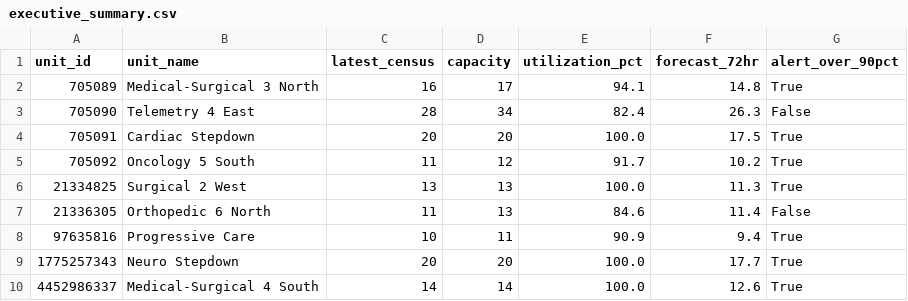
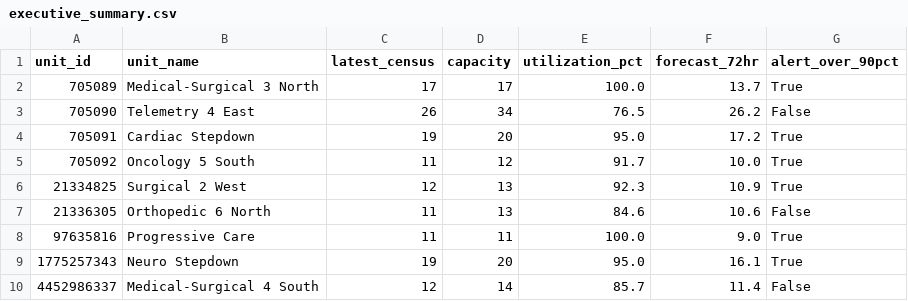
Before and after one commit to joshquigs11093/Nurse_Unit_Census_Prediction, a CSV file: outputs/tableau/executive_summary.csv, drawn as a sheet.

```diff
--- a/outputs/tableau/executive_summary.csv
+++ b/outputs/tableau/executive_summary.csv
@@ -1,10 +1,10 @@
 unit_id,unit_name,latest_census,capacity,utilization_pct,forecast_72hr,alert_over_90pct
-705089,Medical-Surgical 3 North,16,17,94.1,14.8,True
-705090,Telemetry 4 East,28,34,82.4,26.3,False
-705091,Cardiac Stepdown,20,20,100.0,17.5,True
-705092,Oncology 5 South,11,12,91.7,10.2,True
-21334825,Surgical 2 West,13,13,100.0,11.3,True
-21336305,Orthopedic 6 North,11,13,84.6,11.4,False
-97635816,Progressive Care,10,11,90.9,9.4,True
-1775257343,Neuro Stepdown,20,20,100.0,17.7,True
-4452986337,Medical-Surgical 4 South,14,14,100.0,12.6,True
+705089,Medical-Surgical 3 North,17,17,100.0,13.7,True
+705090,Telemetry 4 East,26,34,76.5,26.2,False
+705091,Cardiac Stepdown,19,20,95.0,17.2,True
+705092,Oncology 5 South,11,12,91.7,10.0,True
+21334825,Surgical 2 West,12,13,92.3,10.9,True
+21336305,Orthopedic 6 North,11,13,84.6,10.6,False
+97635816,Progressive Care,11,11,100.0,9.0,True
+1775257343,Neuro Stepdown,19,20,95.0,16.1,True
+4452986337,Medical-Surgical 4 South,12,14,85.7,11.4,False
```
Also changed, not shown: outputs/tableau/drift_history.csv, outputs/tableau/forecast_predictions.csv, 5 other files.
